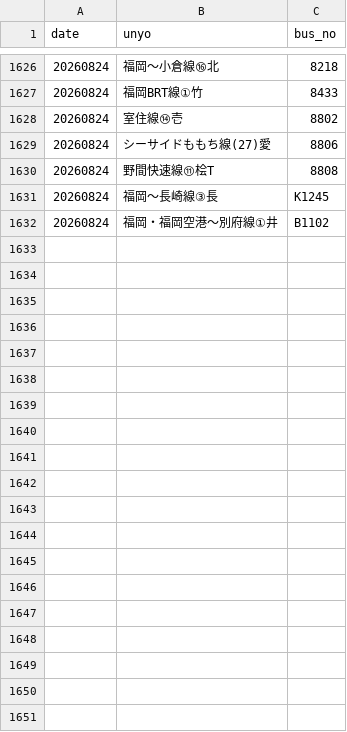
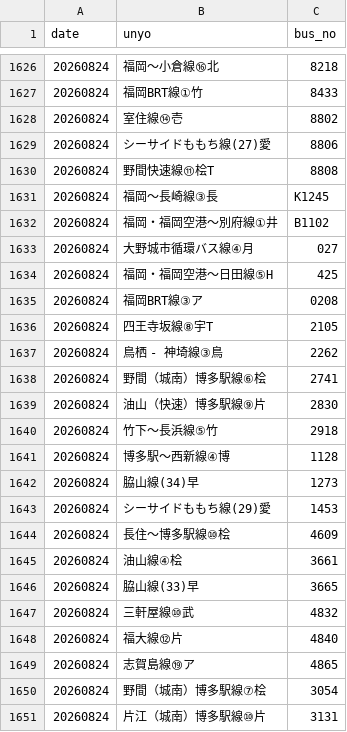
Before and after one commit to sakuraps1134/naviapp, a CSV file: 20260824.csv, drawn as a sheet; only a part is shown, gaps mark what is left out; the diff covers the shown part only; the diff names each change by its address in the sheet, - before the commit and + after, or states it on an @@ line.

```diff
--- a/20260824.csv
+++ b/20260824.csv
+row 1633: 20260824 | 大野城市循環バス線④月 | 027
+row 1634: 20260824 | 福岡・福岡空港～日田線⑤H | 425
+row 1635: 20260824 | 福岡BRT線③ア | 0208
+row 1636: 20260824 | 四王寺坂線⑧宇T | 2105
+row 1637: 20260824 | 鳥栖 - 神埼線③鳥 | 2262
+row 1638: 20260824 | 野間（城南）博多駅線⑥桧 | 2741
+row 1639: 20260824 | 油山（快速）博多駅線⑨片 | 2830
+row 1640: 20260824 | 竹下～長浜線⑤竹 | 2918
+row 1641: 20260824 | 博多駅～西新線④博 | 1128
+row 1642: 20260824 | 脇山線(34)早 | 1273
+row 1643: 20260824 | シーサイドももち線(29)愛 | 1453
+row 1644: 20260824 | 長住～博多駅線⑩桧 | 4609
+row 1645: 20260824 | 油山線④桧 | 3661
+row 1646: 20260824 | 脇山線(33)早 | 3665
+row 1647: 20260824 | 三軒屋線⑩武 | 4832
+row 1648: 20260824 | 福大線⑫片 | 4840
+row 1649: 20260824 | 志賀島線⑲ア | 4865
+row 1650: 20260824 | 野間（城南）博多駅線⑦桧 | 3054
+row 1651: 20260824 | 片江（城南）博多駅線⑩片 | 3131
```
Also changed, not shown: 36 added rows elsewhere in this file, 1 other file.
